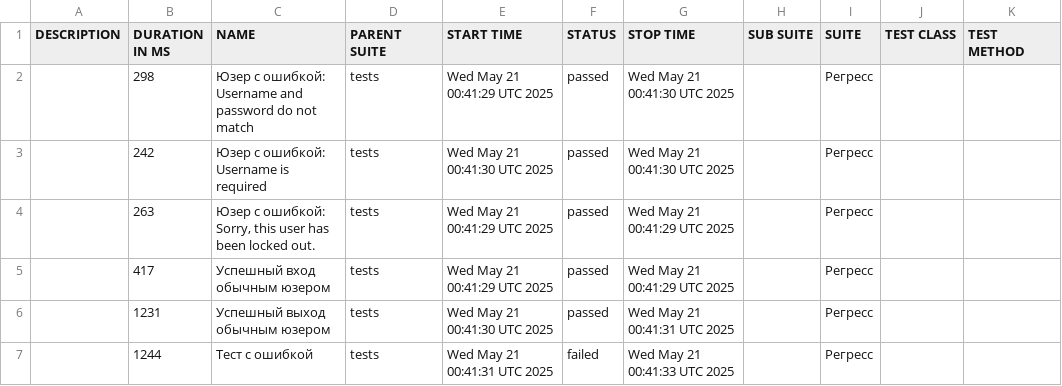
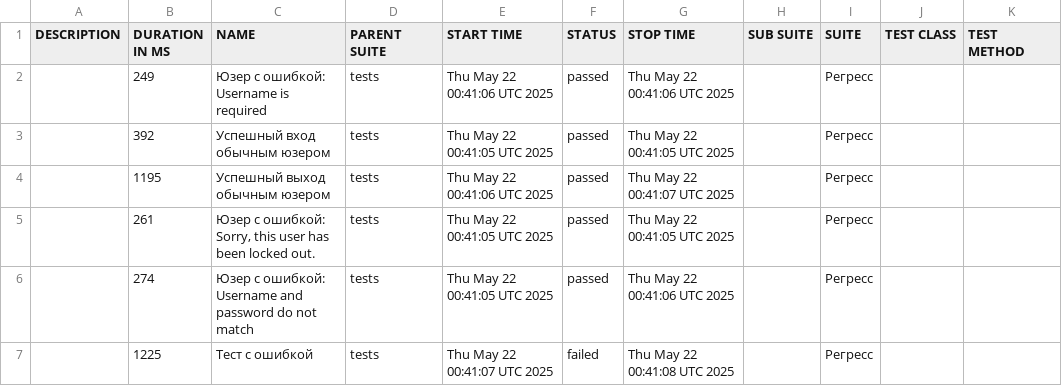
Before and after one commit to barsovichok/playwright_python_training, a CSV file: data/suites.csv, drawn as a sheet.

```diff
--- a/data/suites.csv
+++ b/data/suites.csv
@@ -1,7 +1,7 @@
 "DESCRIPTION","DURATION IN MS","NAME","PARENT SUITE","START TIME","STATUS","STOP TIME","SUB SUITE","SUITE","TEST CLASS","TEST METHOD"
-"","298","Юзер с ошибкой: Username and password do not match","tests","Wed May 21 00:41:29 UTC 2025","passed","Wed May 21 00:41:30 UTC 2025","","Регресс","",""
-"","242","Юзер с ошибкой: Username is required","tests","Wed May 21 00:41:30 UTC 2025","passed","Wed May 21 00:41:30 UTC 2025","","Регресс","",""
-"","263","Юзер с ошибкой: Sorry, this user has been locked out.","tests","Wed May 21 00:41:29 UTC 2025","passed","Wed May 21 00:41:29 UTC 2025","","Регресс","",""
-"","417","Успешный вход обычным юзером","tests","Wed May 21 00:41:29 UTC 2025","passed","Wed May 21 00:41:29 UTC 2025","","Регресс","",""
-"","1231","Успешный выход обычным юзером","tests","Wed May 21 00:41:30 UTC 2025","passed","Wed May 21 00:41:31 UTC 2025","","Регресс","",""
-"","1244","Тест с ошибкой","tests","Wed May 21 00:41:31 UTC 2025","failed","Wed May 21 00:41:33 UTC 2025","","Регресс","",""
+"","249","Юзер с ошибкой: Username is required","tests","Thu May 22 00:41:06 UTC 2025","passed","Thu May 22 00:41:06 UTC 2025","","Регресс","",""
+"","392","Успешный вход обычным юзером","tests","Thu May 22 00:41:05 UTC 2025","passed","Thu May 22 00:41:05 UTC 2025","","Регресс","",""
+"","1195","Успешный выход обычным юзером","tests","Thu May 22 00:41:06 UTC 2025","passed","Thu May 22 00:41:07 UTC 2025","","Регресс","",""
+"","261","Юзер с ошибкой: Sorry, this user has been locked out.","tests","Thu May 22 00:41:05 UTC 2025","passed","Thu May 22 00:41:05 UTC 2025","","Регресс","",""
+"","274","Юзер с ошибкой: Username and password do not match","tests","Thu May 22 00:41:05 UTC 2025","passed","Thu May 22 00:41:06 UTC 2025","","Регресс","",""
+"","1225","Тест с ошибкой","tests","Thu May 22 00:41:07 UTC 2025","failed","Thu May 22 00:41:08 UTC 2025","","Регресс","",""
```
Also changed, not shown: 29 other files.
